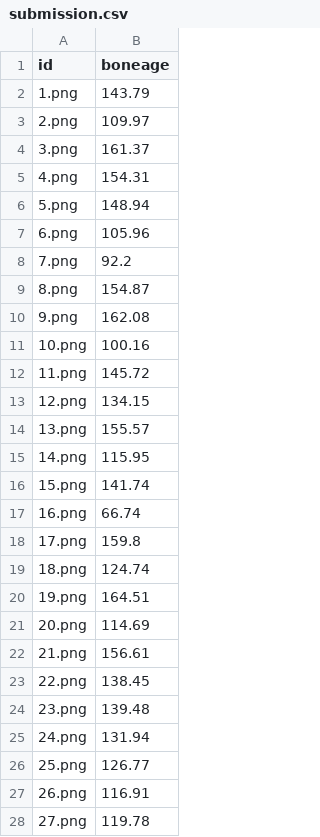
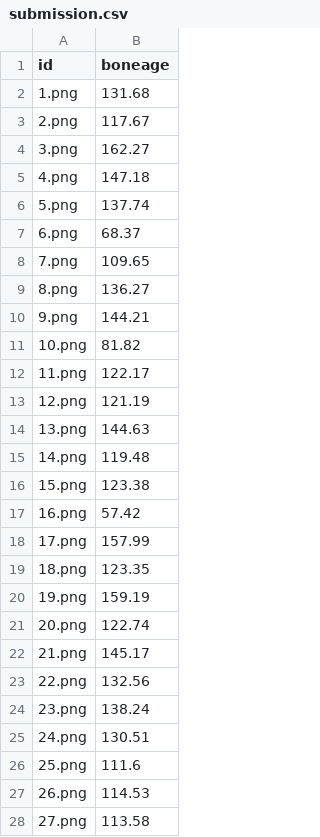
Before and after one commit to Toure-exe/medical-imaging-and-image-restauration-challenge, a CSV file: submission.csv, drawn as a sheet; only a part is shown; the diff covers the shown part only.

```diff
--- a/submission.csv
+++ b/submission.csv
@@ -1,28 +1,28 @@
 id,boneage
-1.png,143.79
-2.png,109.97
-3.png,161.37
-4.png,154.31
-5.png,148.94
-6.png,105.96
-7.png,92.2
-8.png,154.87
-9.png,162.08
-10.png,100.16
-11.png,145.72
-12.png,134.15
-13.png,155.57
-14.png,115.95
-15.png,141.74
-16.png,66.74
-17.png,159.8
-18.png,124.74
-19.png,164.51
-20.png,114.69
-21.png,156.61
-22.png,138.45
-23.png,139.48
-24.png,131.94
-25.png,126.77
-26.png,116.91
-27.png,119.78
+1.png,131.68
+2.png,117.67
+3.png,162.27
+4.png,147.18
+5.png,137.74
+6.png,68.37
+7.png,109.65
+8.png,136.27
+9.png,144.21
+10.png,81.82
+11.png,122.17
+12.png,121.19
+13.png,144.63
+14.png,119.48
+15.png,123.38
+16.png,57.42
+17.png,157.99
+18.png,123.35
+19.png,159.19
+20.png,122.74
+21.png,145.17
+22.png,132.56
+23.png,138.24
+24.png,130.51
+25.png,111.6
+26.png,114.53
+27.png,113.58
```
Also changed, not shown: 6 edited cells elsewhere in this file, 2 other files.
